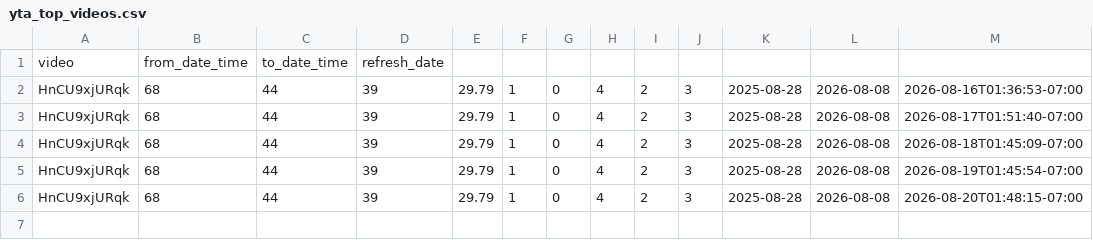
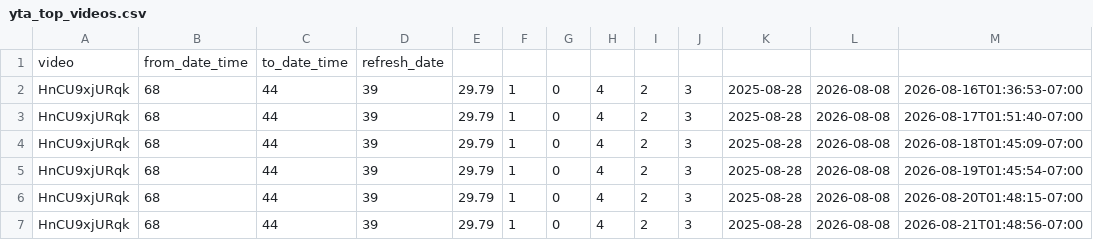
Before and after one commit to zeafang/kepilot-youtube_channel, a CSV file: yta_outputs/yta_top_videos.csv, drawn as a sheet.

```diff
--- a/yta_outputs/yta_top_videos.csv
+++ b/yta_outputs/yta_top_videos.csv
@@ -6 +6,2 @@ HnCU9xjURqk,68,44,39,29.79,1,0,4,2,3,2025-08-28,2026-08-08,2026-08-19T01:45:54-0
 HnCU9xjURqk,68,44,39,29.79,1,0,4,2,3,2025-08-28,2026-08-08,2026-08-20T01:48:15-07:00
+HnCU9xjURqk,68,44,39,29.79,1,0,4,2,3,2025-08-28,2026-08-08,2026-08-21T01:48:56-07:00
```
Also changed, not shown: yta_outputs/yta_daily_trend.csv, yta_outputs/yta_traffic_sources.csv.
